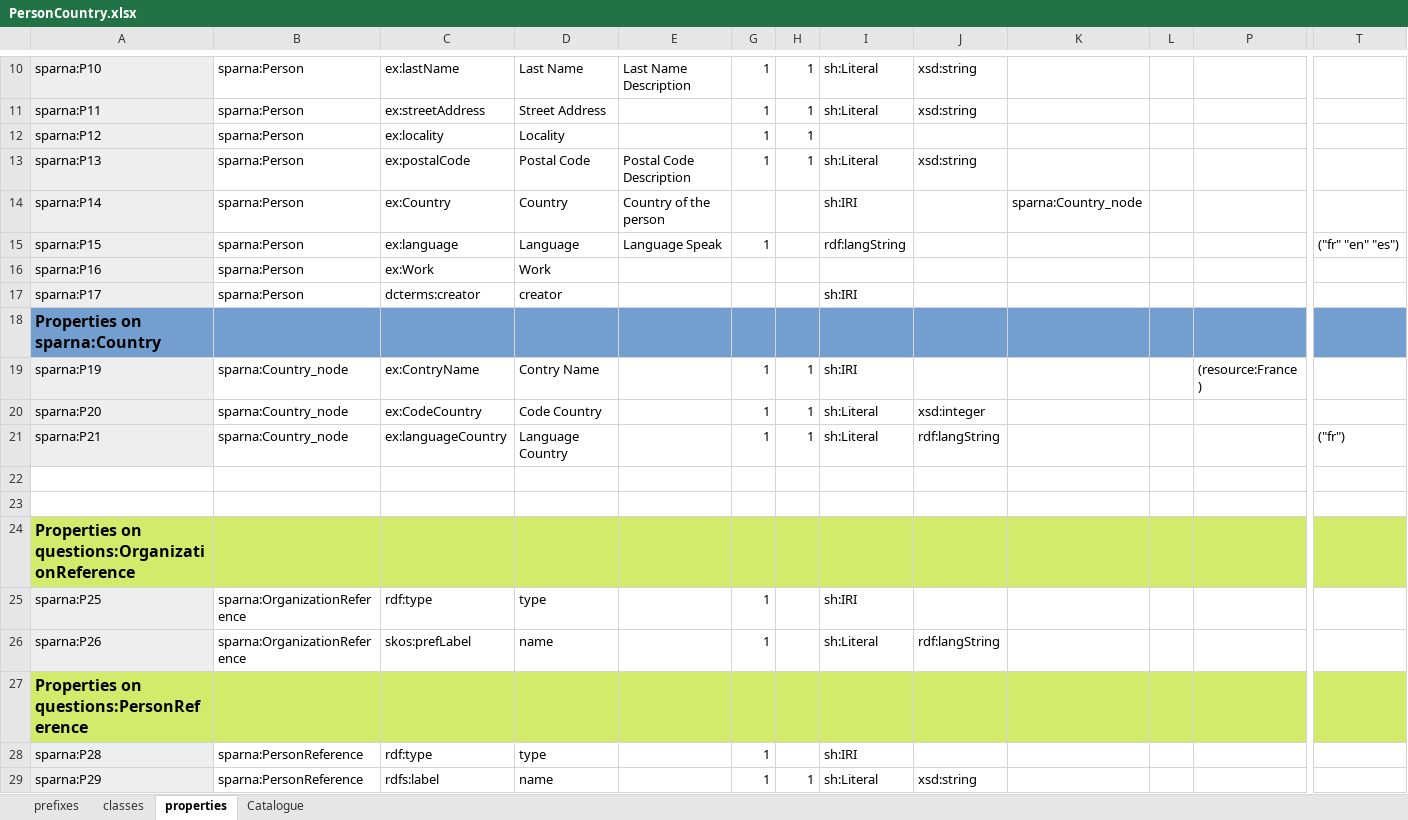
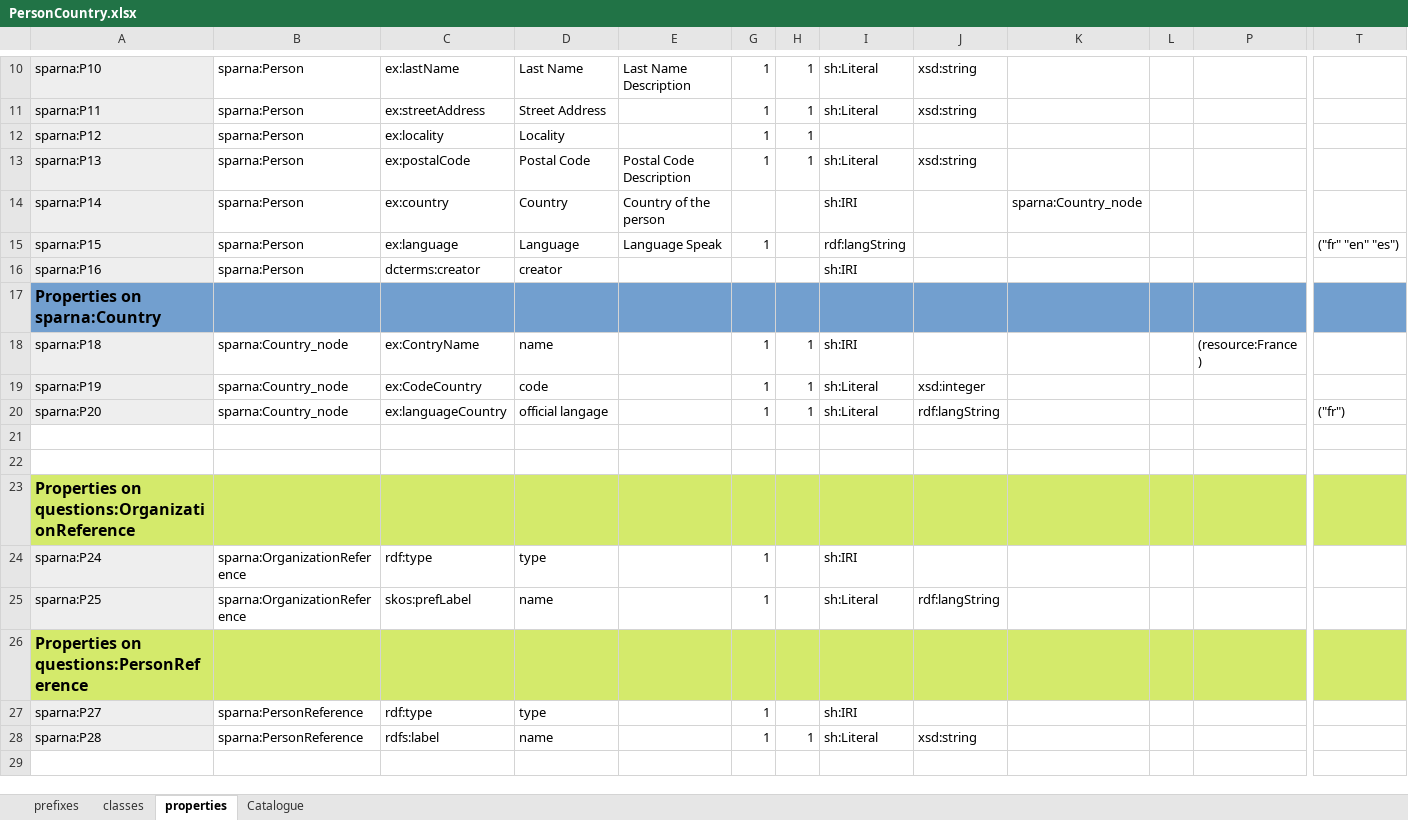
Before and after one commit to sparna-git/shacl-play, an Excel workbook: shacl-play/src/main/webapp/theme-default/example/PersonCountry.xlsx, sheet properties, drawn as a sheet; only a part is shown, gaps mark what is left out; values as stored, in another font and other column widths than the file's, no borders; removed rows and columns are numbered as before the commit, all else as after; rows hold the shown columns only; the diff names each change by its address in the sheet, - before the commit and + after, or states it on an @@ line.

```diff
--- a/shacl-play/src/main/webapp/theme-default/example/PersonCountry.xlsx (sheet properties)
+++ b/shacl-play/src/main/webapp/theme-default/example/PersonCountry.xlsx (sheet properties)
-C14: ex:Country
+C14: ex:country
-row 16: sparna:P16 | sparna:Person | ex:Work | Work
-A16: sparna:P17
+A16: sparna:P16
+row 18: sparna:P18 | sparna:Country_node | ex:ContryName | name |  | 1 | 1 | sh:IRI |  |  |  | (resource:France )
-C19: ex:ContryName
+C19: ex:CodeCountry
-D19: Contry Name
+D19: code
-I19: sh:IRI
+I19: sh:Literal
-J19: (empty)
+J19: xsd:integer
-P19: (resource:France )
+P19: (empty)
-C20: ex:CodeCountry
+C20: ex:languageCountry
-D20: Code Country
+D20: official langage
-J20: xsd:integer
+J20: rdf:langString
-T20: (empty)
+T20: ("fr")
-row 21: sparna:P21 | sparna:Country_node | ex:languageCountry | Language Country |  | 1 | 1 | sh:Literal | rdf:langString |  |  |  | ("fr")
-A24: sparna:P25
+A24: sparna:P24
-A25: sparna:P26
+A25: sparna:P25
-A27: sparna:P28
+A27: sparna:P27
-A28: sparna:P29
+A28: sparna:P28
```
Also changed, not shown: sheet classes, 47 other files.
